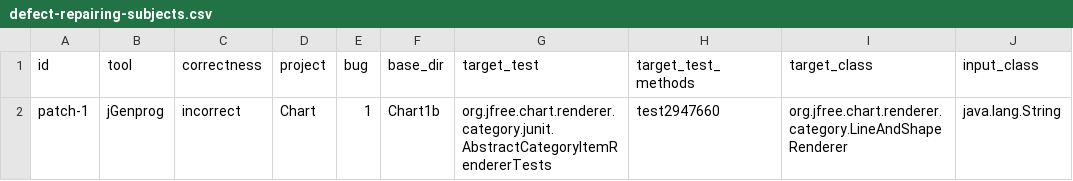
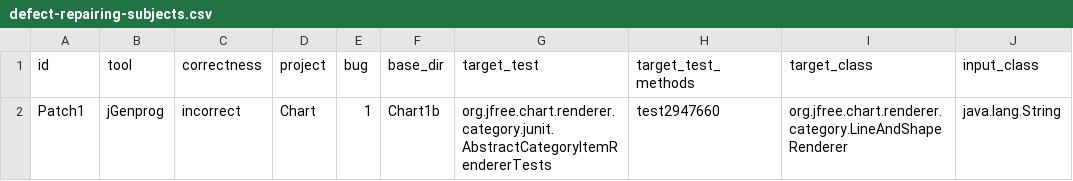
Before and after one commit to facumolina/fixcheck, a CSV file: experiments/defect-repairing-subjects.csv, drawn as a sheet.

Commit message:
Subjects with same name defect-repairing-subjects.csv

```diff
--- a/experiments/defect-repairing-subjects.csv
+++ b/experiments/defect-repairing-subjects.csv
@@ -1,2 +1,2 @@
 id,tool,correctness,project,bug,base_dir,target_test,target_test_methods,target_class,input_class
-patch-1,jGenprog,incorrect,Chart,1,Chart1b,org.jfree.chart.renderer.category.junit.AbstractCategoryItemRendererTests,test2947660,org.jfree.chart.renderer.category.LineAndShapeRenderer,java.lang.String
+Patch1,jGenprog,incorrect,Chart,1,Chart1b,org.jfree.chart.renderer.category.junit.AbstractCategoryItemRendererTests,test2947660,org.jfree.chart.renderer.category.LineAndShapeRenderer,java.lang.String
```
